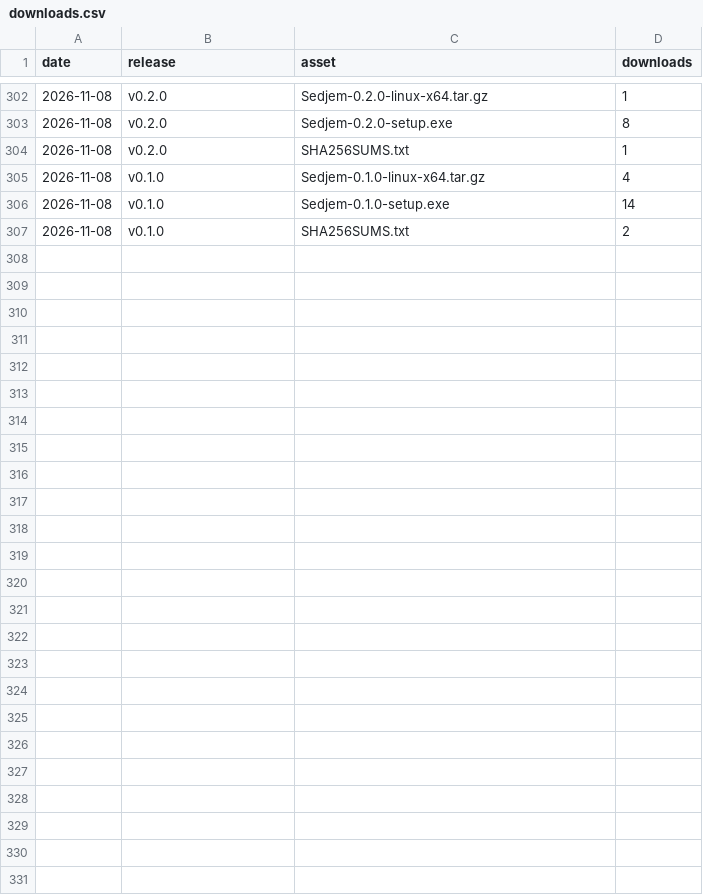
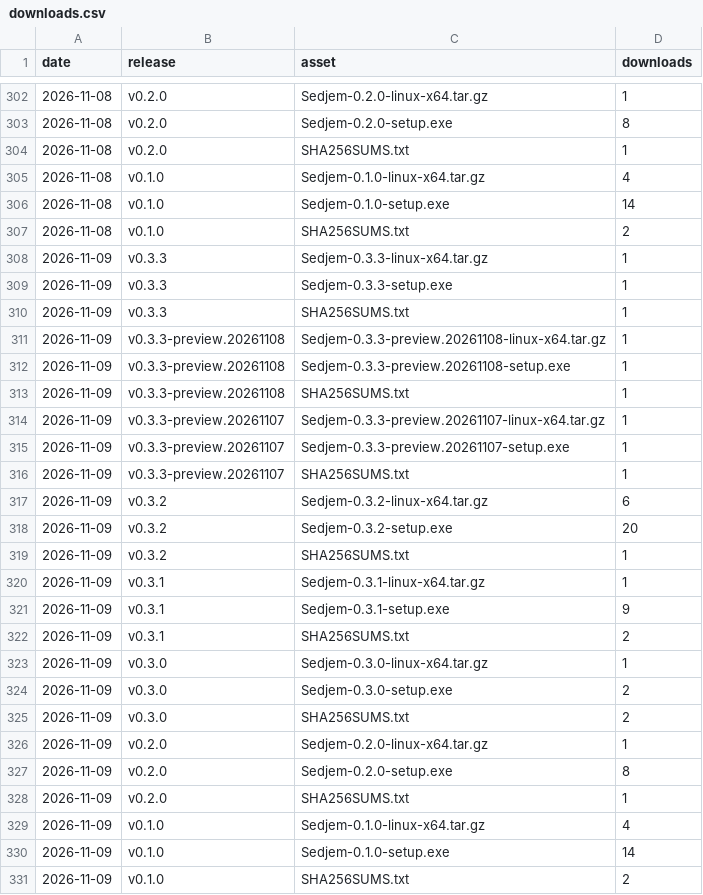
Before and after one commit to MohammedEl-sayedAhmed/sedjem, a CSV file: downloads.csv, drawn as a sheet; only a part is shown, gaps mark what is left out; the diff names each change by its address in the sheet, - before the commit and + after, or states it on an @@ line.

```diff
--- a/downloads.csv
+++ b/downloads.csv
+row 308: 2026-11-09 | v0.3.3 | Sedjem-0.3.3-linux-x64.tar.gz | 1
+row 309: 2026-11-09 | v0.3.3 | Sedjem-0.3.3-setup.exe | 1
+row 310: 2026-11-09 | v0.3.3 | SHA256SUMS.txt | 1
+row 311: 2026-11-09 | v0.3.3-preview.20261108 | Sedjem-0.3.3-preview.20261108-linux-x64.tar.gz | 1
+row 312: 2026-11-09 | v0.3.3-preview.20261108 | Sedjem-0.3.3-preview.20261108-setup.exe | 1
+row 313: 2026-11-09 | v0.3.3-preview.20261108 | SHA256SUMS.txt | 1
+row 314: 2026-11-09 | v0.3.3-preview.20261107 | Sedjem-0.3.3-preview.20261107-linux-x64.tar.gz | 1
+row 315: 2026-11-09 | v0.3.3-preview.20261107 | Sedjem-0.3.3-preview.20261107-setup.exe | 1
+row 316: 2026-11-09 | v0.3.3-preview.20261107 | SHA256SUMS.txt | 1
+row 317: 2026-11-09 | v0.3.2 | Sedjem-0.3.2-linux-x64.tar.gz | 6
+row 318: 2026-11-09 | v0.3.2 | Sedjem-0.3.2-setup.exe | 20
+row 319: 2026-11-09 | v0.3.2 | SHA256SUMS.txt | 1
+row 320: 2026-11-09 | v0.3.1 | Sedjem-0.3.1-linux-x64.tar.gz | 1
+row 321: 2026-11-09 | v0.3.1 | Sedjem-0.3.1-setup.exe | 9
+row 322: 2026-11-09 | v0.3.1 | SHA256SUMS.txt | 2
+row 323: 2026-11-09 | v0.3.0 | Sedjem-0.3.0-linux-x64.tar.gz | 1
+row 324: 2026-11-09 | v0.3.0 | Sedjem-0.3.0-setup.exe | 2
+row 325: 2026-11-09 | v0.3.0 | SHA256SUMS.txt | 2
+row 326: 2026-11-09 | v0.2.0 | Sedjem-0.2.0-linux-x64.tar.gz | 1
+row 327: 2026-11-09 | v0.2.0 | Sedjem-0.2.0-setup.exe | 8
+row 328: 2026-11-09 | v0.2.0 | SHA256SUMS.txt | 1
+row 329: 2026-11-09 | v0.1.0 | Sedjem-0.1.0-linux-x64.tar.gz | 4
+row 330: 2026-11-09 | v0.1.0 | Sedjem-0.1.0-setup.exe | 14
+row 331: 2026-11-09 | v0.1.0 | SHA256SUMS.txt | 2
```
Also changed, not shown: clones.csv, referrers.csv, 8 other files.
